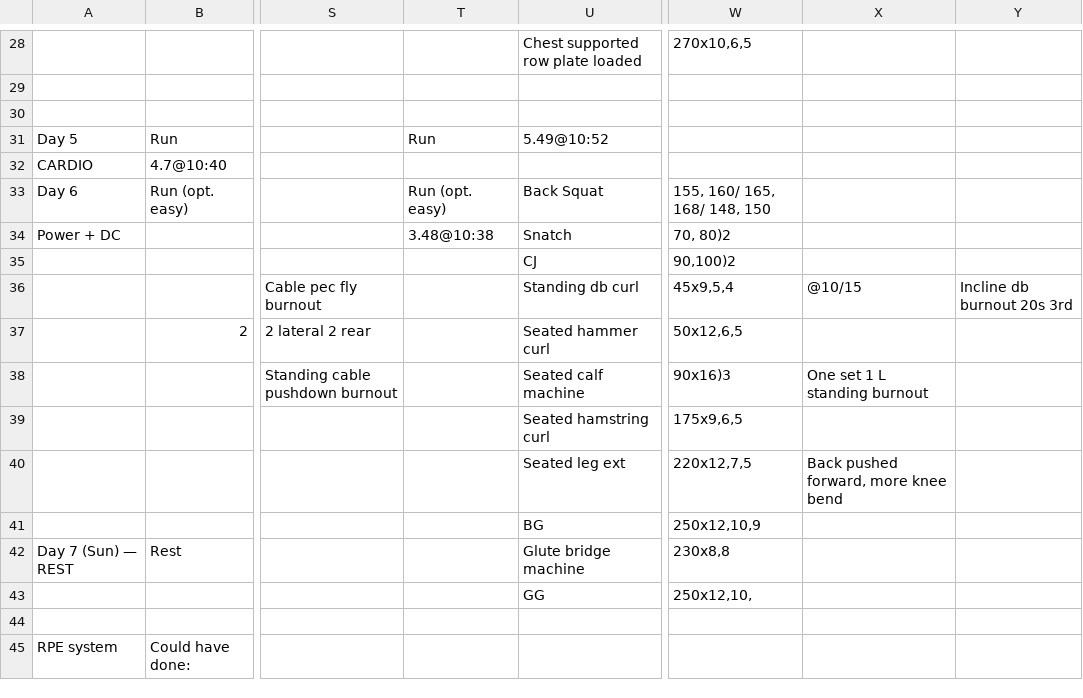
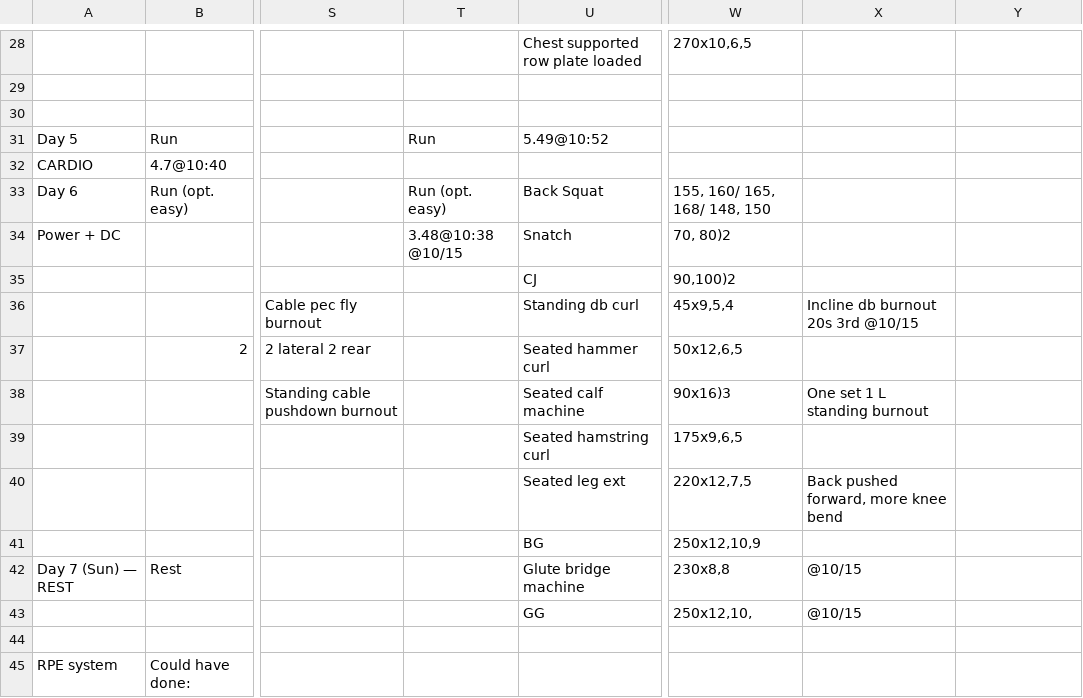
Before and after one commit to mediumcor3/training-week, a CSV file: data/log.csv, drawn as a sheet; only a part is shown, gaps mark what is left out; the diff names each change by its address in the sheet, - before the commit and + after, or states it on an @@ line.

```diff
--- a/data/log.csv
+++ b/data/log.csv
-T34: 3.48@10:38
+T34: 3.48@10:38 @10/15
-X36: @10/15
+X36: Incline db burnout 20s 3rd @10/15
-Y36: Incline db burnout 20s 3rd
+Y36: (empty)
-X42:X43: (empty)
+X42:X43: @10/15
```
Also changed, not shown: 1 other file.
